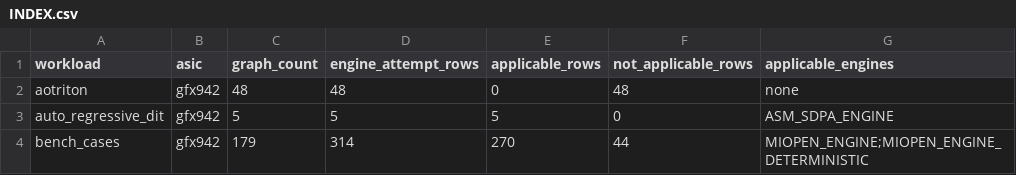
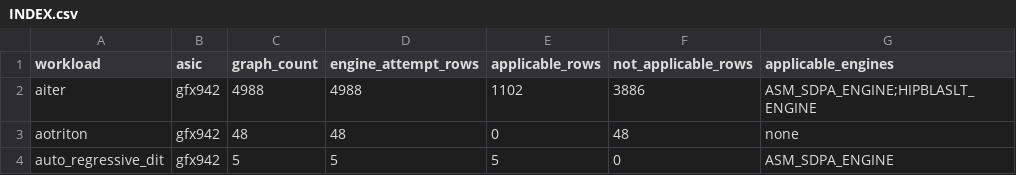
Before and after one commit to ROCm/dnn-benchmarking, a CSV file: applicability_results/by_workload/INDEX.csv, drawn as a sheet; only a part is shown; the shorter side is filled out with more unchanged rows; the diff names each change by its address in the sheet, - before the commit and + after, or states it on an @@ line.

Commit message:
feat(applicability): complete gfx942 ledger — all 34 workloads
Adds aiter.tar.gz (4988 graphs, the largest tarball) to the gfx942
engine-applicability ledger. It timed out at 3600s on the first
attempt; a rerun with a longer time budget completed in 1912s
(~32 min), landing 1102 applicable / 3886 not-applicable rows via
HIPBLASLT_ENGINE and ASM_SDPA_ENGINE.

gfx942 coverage is now complete: all 34 Workloads/ tarballs, 9490
graph x engine rows total. gfx950 remains cluster-capacity-blocked
(SLURM job 67845858, all 34 workloads scripted into one job, queued
pending a free GPU slot on the cluster).

```diff
--- a/applicability_results/by_workload/INDEX.csv
+++ b/applicability_results/by_workload/INDEX.csv
+row 2: aiter | gfx942 | 4988 | 4988 | 1102 | 3886 | ASM_SDPA_ENGINE;HIPBLASLT_ENGINE
```
Also changed, not shown: 2 other files.
